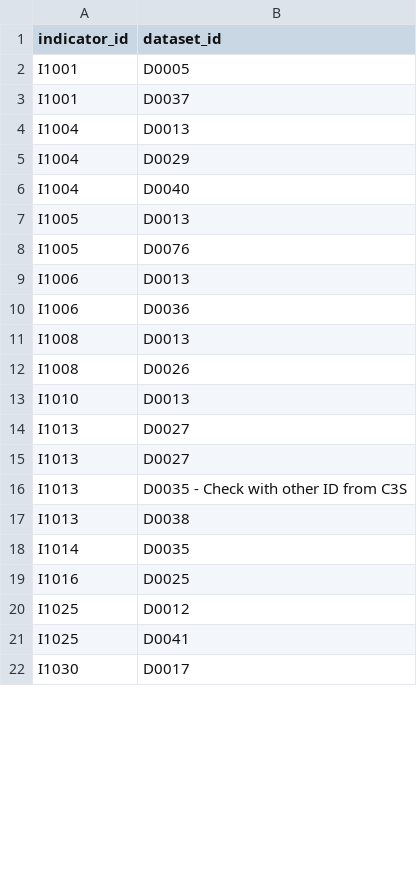
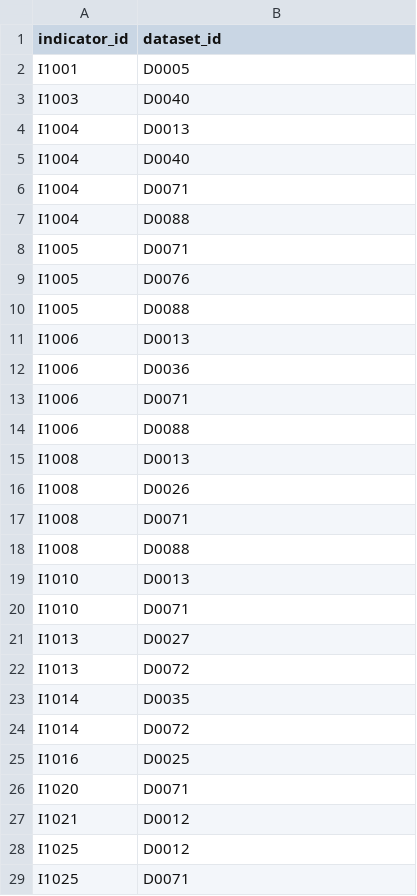
Before and after one commit to valorada/catalog, a CSV file: links.csv, drawn as a sheet; only a part is shown; the shorter side is filled out with more unchanged rows; the diff covers the shown part only.

Commit message:
update tables

```diff
--- a/links.csv
+++ b/links.csv
@@ -2,20 +2,28 @@ indicator_id,dataset_id
 I1001,D0005
-I1001,D0037
+I1003,D0040
 I1004,D0013
-I1004,D0029
 I1004,D0040
-I1005,D0013
+I1004,D0071
+I1004,D0088
+I1005,D0071
 I1005,D0076
+I1005,D0088
 I1006,D0013
 I1006,D0036
+I1006,D0071
+I1006,D0088
 I1008,D0013
 I1008,D0026
+I1008,D0071
+I1008,D0088
 I1010,D0013
+I1010,D0071
 I1013,D0027
-I1013,D0027
-I1013,D0035 - Check with other ID from C3S
-I1013,D0038
+I1013,D0072
 I1014,D0035
+I1014,D0072
 I1016,D0025
+I1020,D0071
+I1021,D0012
 I1025,D0012
-I1025,D0041
+I1025,D0071
```
Also changed, not shown: 12 added rows, 21 removed rows and 4 edited cells elsewhere in this file, 2 other files.
